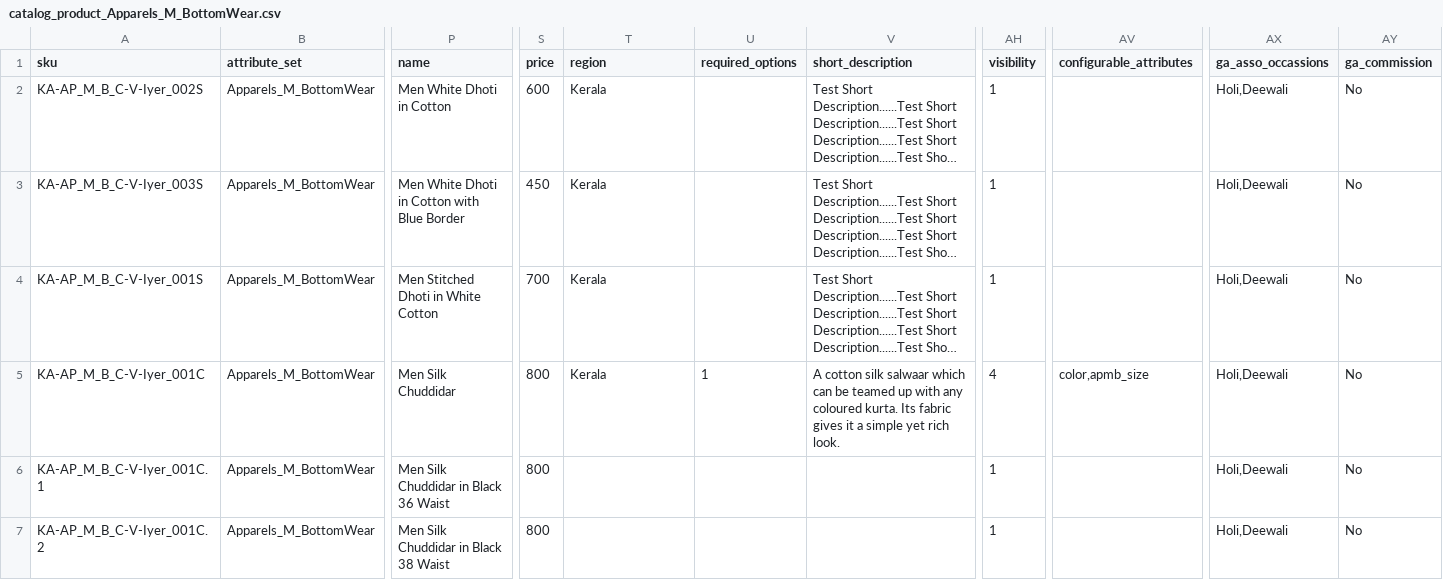
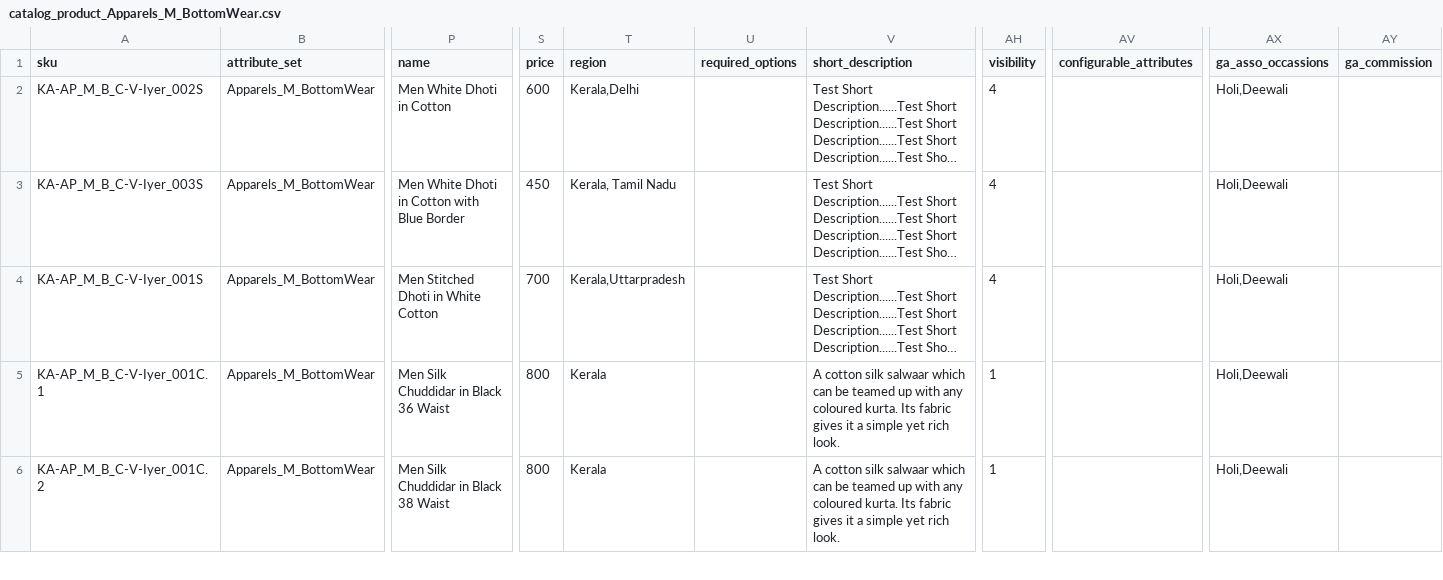
Before and after one commit to aurigait/Indi3498824delights, a CSV file: var/import/newcsv/catalog_product_Apparels_M_BottomWear.csv, drawn as a sheet; only a part is shown, gaps mark what is left out; long unchanged cells end in …; removed rows and columns are numbered as before the commit, all else as after; rows hold the shown columns only; the diff covers the shown part only; the diff names each change by its address in the sheet, - before the commit and + after, or states it on an @@ line.

Commit message:
Region multiple select

```diff
--- a/var/import/newcsv/catalog_product_Apparels_M_BottomWear.csv
+++ b/var/import/newcsv/catalog_product_Apparels_M_BottomWear.csv
-T2 (region): Kerala
+T2 (region): Kerala,Delhi
-AH2:AH4 (visibility): 1
+AH2:AH4 (visibility): 4
-AY2:AY4 (ga_commission): No
+AY2:AY4 (ga_commission): (empty)
-T3 (region): Kerala
+T3 (region): Kerala, Tamil Nadu
-T4 (region): Kerala
+T4 (region): Kerala,Uttarpradesh
-row 5: KA-AP_M_B_C-V-Iyer_001C | Apparels_M_BottomWear | Men Silk Chuddidar | 800 | Kerala | 1 | A cotton silk salwaar which can be teamed up with any coloured kurta. Its fabric gives it a simple yet rich look. | 4 | color,apmb_size | Holi,Deewali | No
-T5:T6 (region): (empty)
+T5:T6 (region): Kerala
-V5:V6 (short_description): (empty)
+V5:V6 (short_description): A cotton silk salwaar which can be teamed up with any coloured kurta. Its fabric gives it a simple yet rich look.
-AY5:AY6 (ga_commission): No
+AY5:AY6 (ga_commission): (empty)
```
Also changed, not shown: 2 added rows, 1 removed row and 49 edited cells elsewhere in this file, var/import/newcsv/catalog_product_Apparels_M_Upperbody.csv, var/import/newcsv/catalog_product_Apparels_W_Sarees.csv, 10 other files.
